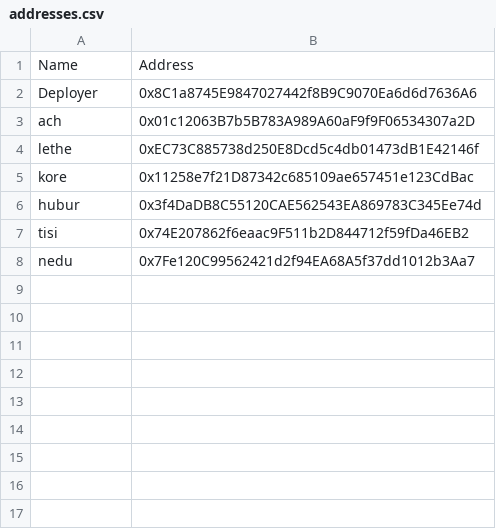
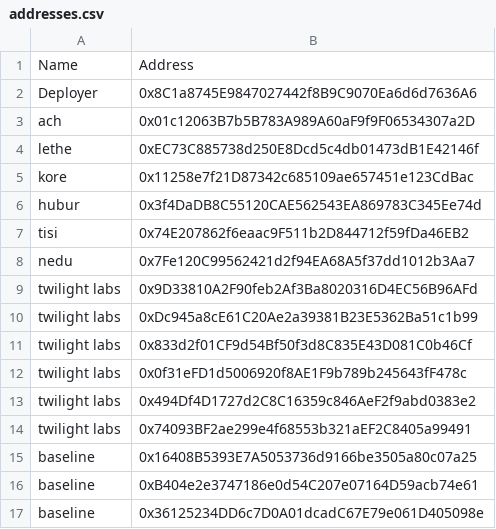
Before and after one commit to kanyaveral/kamigotchi, a CSV file: packages/contracts/deployment/world/data/envs/testing/whitelists/addresses.csv, drawn as a sheet; the diff names each change by its address in the sheet, - before the commit and + after, or states it on an @@ line.

Commit message:
add to world wl (#1606)

```diff
--- a/packages/contracts/deployment/world/data/envs/testing/whitelists/addresses.csv
+++ b/packages/contracts/deployment/world/data/envs/testing/whitelists/addresses.csv
+row 9: twilight labs | 0x9D33810A2F90feb2Af3Ba8020316D4EC56B96AFd
+row 10: twilight labs | 0xDc945a8cE61C20Ae2a39381B23E5362Ba51c1b99
+row 11: twilight labs | 0x833d2f01CF9d54Bf50f3d8C835E43D081C0b46Cf
+row 12: twilight labs | 0x0f31eFD1d5006920f8AE1F9b789b245643fF478c
+row 13: twilight labs | 0x494Df4D1727d2C8C16359c846AeF2f9abd0383e2
+row 14: twilight labs | 0x74093BF2ae299e4f68553b321aEF2C8405a99491
+row 15: baseline | 0x16408B5393E7A5053736d9166be3505a80c07a25
+row 16: baseline | 0xB404e2e3747186e0d54C207e07164D59acb74e61
+row 17: baseline | 0x36125234DD6c7D0A01dcadC67E79e061D405098e
```
